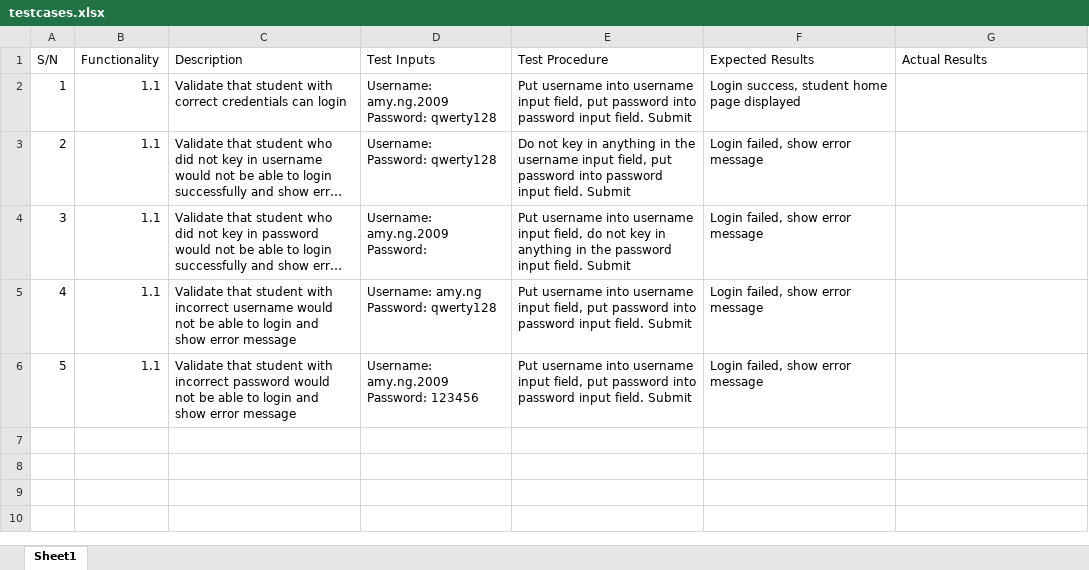
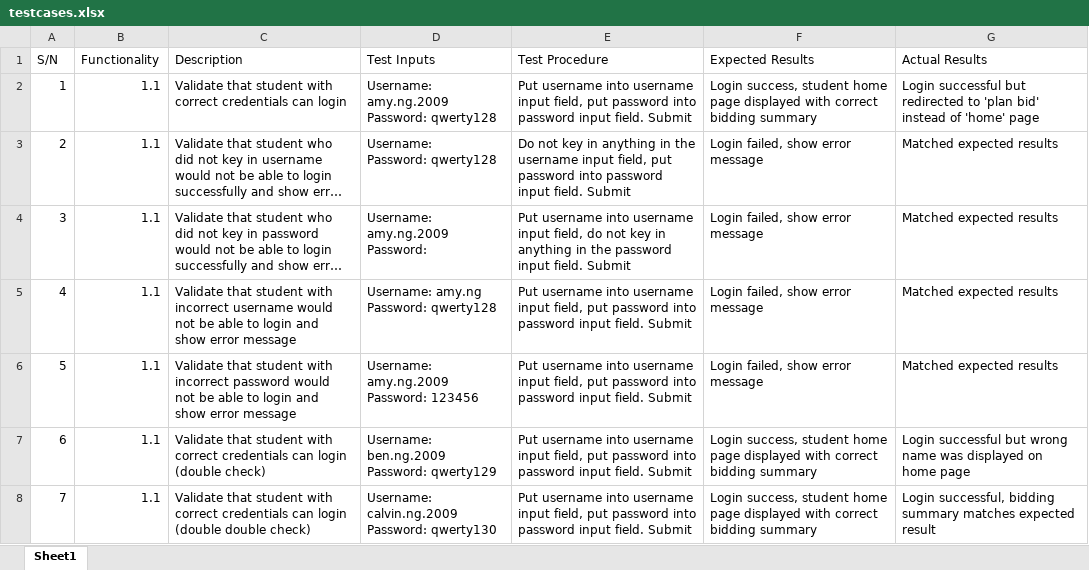
Before and after one commit to j1em1n/BIOS-Bidding-System, an Excel workbook: testing/testcases/testcases.xlsx, sheet Sheet1, drawn as a sheet; long unchanged cells end in …; values as stored, in another font and other column widths than the file's, no borders; ↵ is a line break in a cell; the diff names each change by its address in the sheet, - before the commit and + after, or states it on an @@ line.

Commit message:
Updated testcases with actual results (iter1 planned debugging session)

```diff
--- a/testing/testcases/testcases.xlsx (sheet Sheet1)
+++ b/testing/testcases/testcases.xlsx (sheet Sheet1)
-F2 (Expected Results): …page displayed
+F2 (Expected Results): …page displayed with correct bidding summary
-G2 (Actual Results): (empty)
+G2 (Actual Results): Login successful but redirected to 'plan bid' instead of 'home' page
-G3:G6 (Actual Results): (empty)
+G3:G6 (Actual Results): Matched expected results
+row 7: 6 | 1.1 | Validate that student with correct credentials can login (double check) | Username: ben.ng.2009 ↵ Password: qwerty129 | Put username into username input field, put password into password input field. Submit | Login success, student home page displayed with correct bidding summary | Login successful but wrong name was displayed on home page
+row 8: 7 | 1.1 | Validate that student with correct credentials can login (double double check) | Username: calvin.ng.2009 ↵ Password: qwerty130 | Put username into username input field, put password into password input field. Submit | Login success, student home page displayed with correct bidding summary | Login successful, bidding summary matches expected result
```
